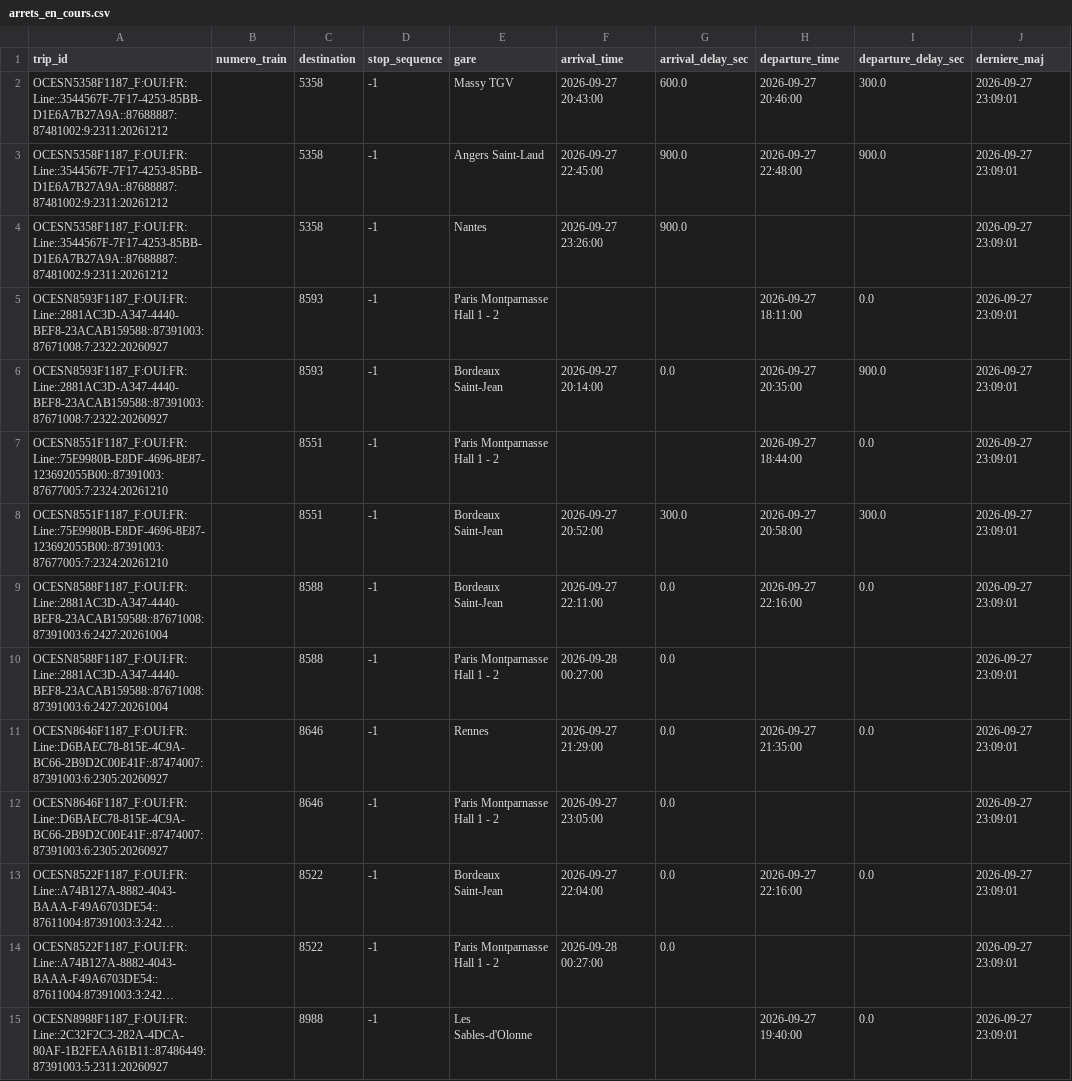
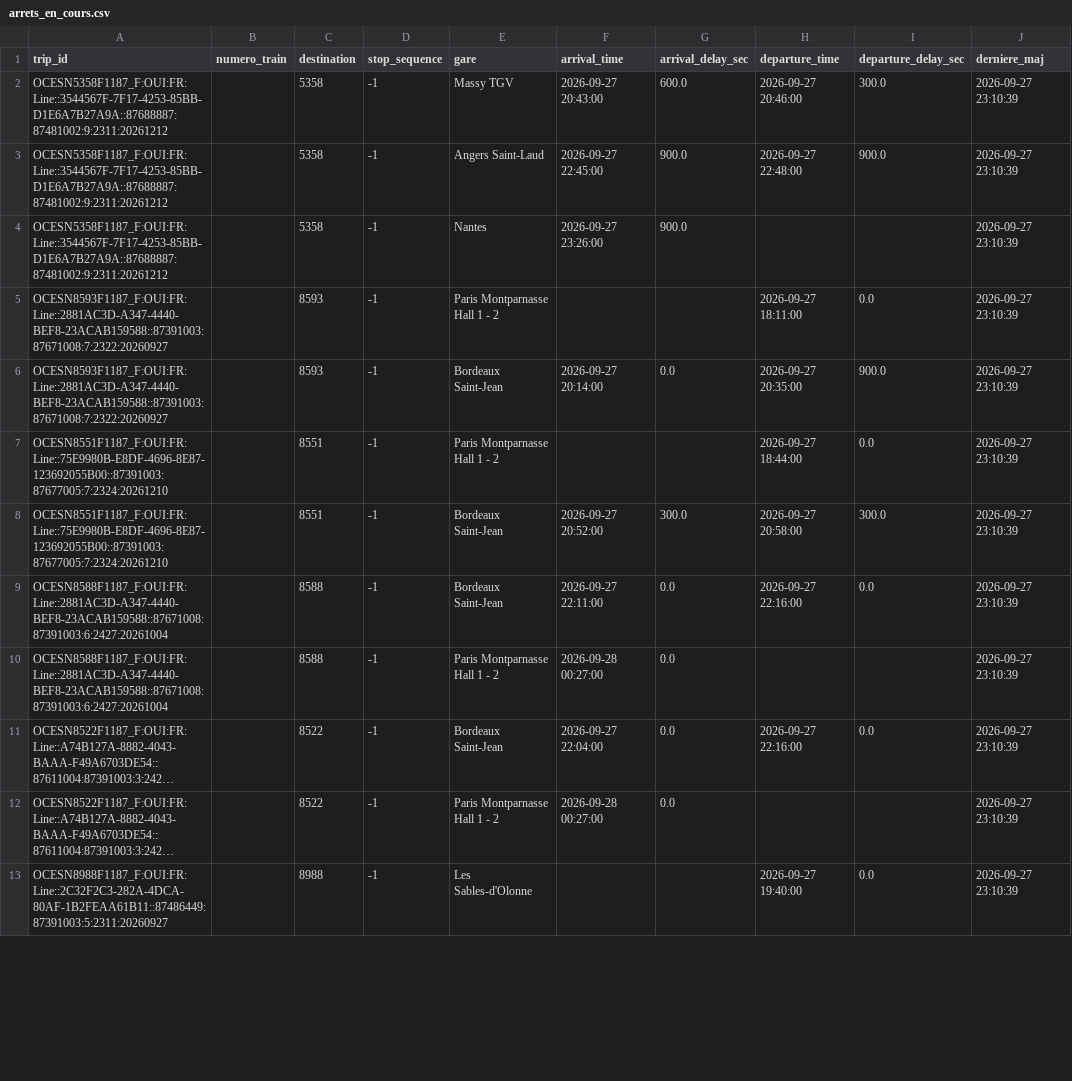
Before and after one commit to lflachot-dotcom/retards-trains, a CSV file: data/arrets_en_cours.csv, drawn as a sheet; only a part is shown; long unchanged cells end in …; removed rows and columns are numbered as before the commit, all else as after; the diff covers the shown part only; the diff names each change by its address in the sheet, - before the commit and + after, or states it on an @@ line.

```diff
--- a/data/arrets_en_cours.csv
+++ b/data/arrets_en_cours.csv
-J2:J10 (derniere_maj): 2026-09-27 23:09:01
+J2:J10 (derniere_maj): 2026-09-27 23:10:39
-row 11: OCESN8646F1187_F:OUI:FR:Line::D6BAEC78-815E-4C9A-BC66-2B9D2C00E41F::87474007:87391003:6:2305:20260927 |  | 8646 | -1 | Rennes | 2026-09-27 21:29:00 | 0.0 | 2026-09-27 21:35:00 | 0.0 | 2026-09-27 23:09:01
-row 12: OCESN8646F1187_F:OUI:FR:Line::D6BAEC78-815E-4C9A-BC66-2B9D2C00E41F::87474007:87391003:6:2305:20260927 |  | 8646 | -1 | Paris Montparnasse Hall 1 - 2 | 2026-09-27 23:05:00 | 0.0 |  |  | 2026-09-27 23:09:01
-J11:J13 (derniere_maj): 2026-09-27 23:09:01
+J11:J13 (derniere_maj): 2026-09-27 23:10:39
```
Also changed, not shown: 2 removed rows and 52 edited cells elsewhere in this file.
